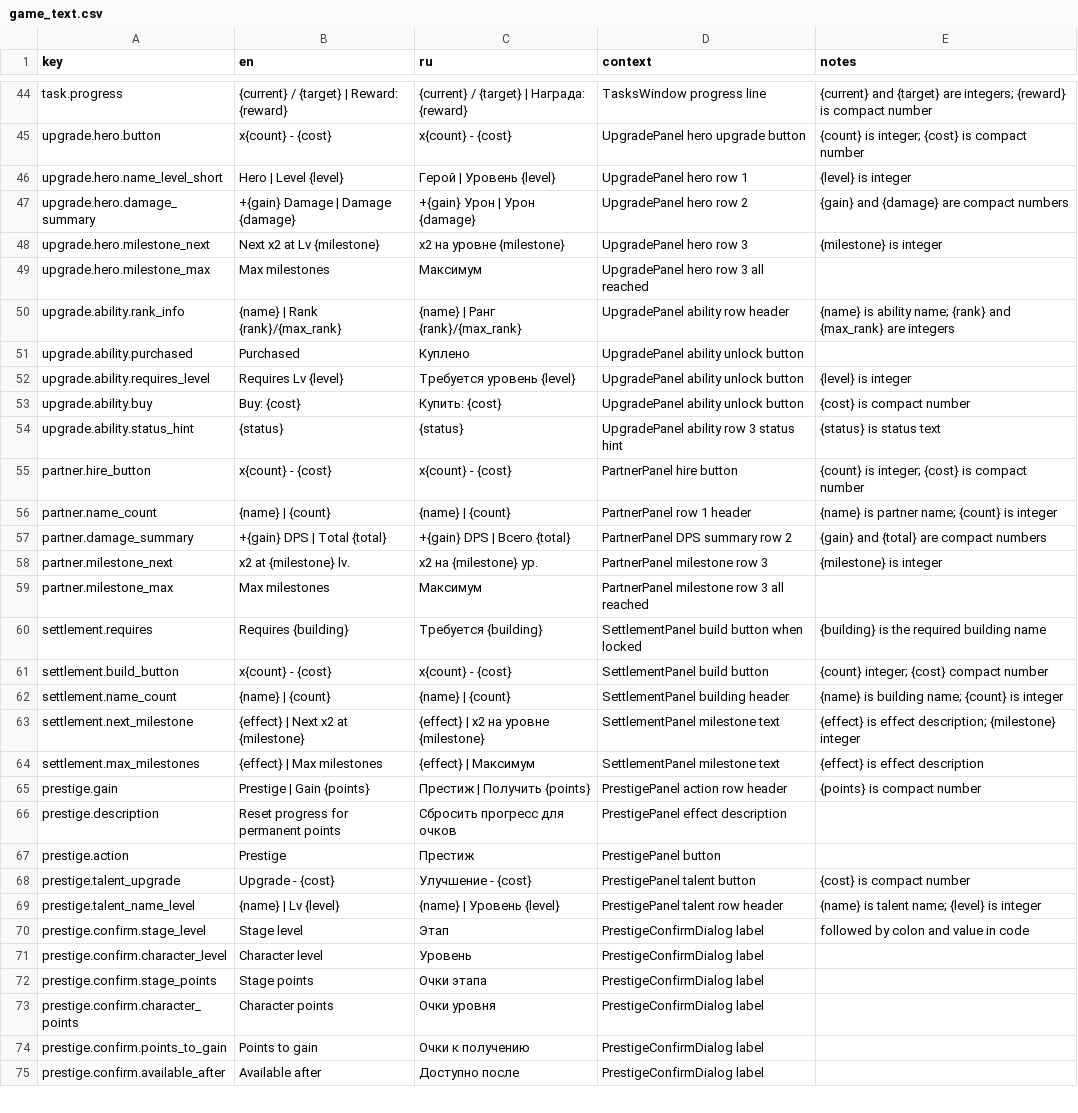
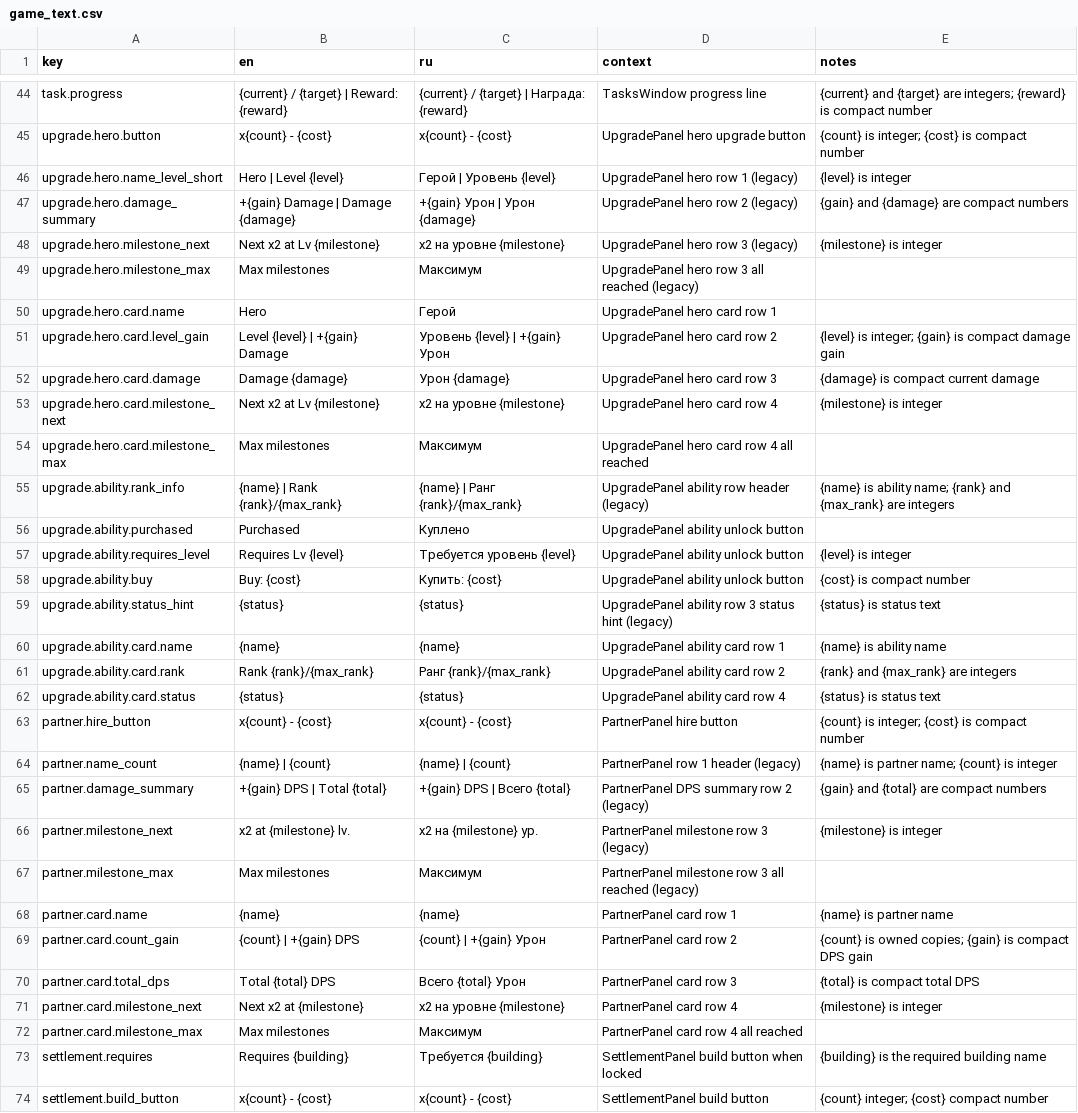
Before and after one commit to StanisRyz/naruto-clicker, a CSV file: localization/game_text.csv, drawn as a sheet; only a part is shown, gaps mark what is left out; the shorter side is filled out with more unchanged rows; the diff covers the shown part only.

Commit message:
Convert partner and upgrade cards to a 5-row layout.
Updates PartnerPanel and UpgradePanel cards from 4 to 5 rows, splitting purchase gain and total/current values into separate lines while preserving the current 136x136 image and button format, and adds matching localization keys for the final card UI.

```diff
--- a/localization/game_text.csv
+++ b/localization/game_text.csv
@@ -45,7 +45,12 @@ task.progress,{current} / {target} | Reward: {reward},{current} / {target} | Н
 upgrade.hero.button,x{count} - {cost},x{count} - {cost},UpgradePanel hero upgrade button,{count} is integer; {cost} is compact number
-upgrade.hero.name_level_short,Hero | Level {level},Герой | Уровень {level},UpgradePanel hero row 1,{level} is integer
-upgrade.hero.damage_summary,+{gain} Damage | Damage {damage},+{gain} Урон | Урон {damage},UpgradePanel hero row 2,{gain} and {damage} are compact numbers
-upgrade.hero.milestone_next,Next x2 at Lv {milestone},x2 на уровне {milestone},UpgradePanel hero row 3,{milestone} is integer
-upgrade.hero.milestone_max,Max milestones,Максимум,UpgradePanel hero row 3 all reached,
-upgrade.ability.rank_info,{name} | Rank {rank}/{max_rank},{name} | Ранг {rank}/{max_rank},UpgradePanel ability row header,{name} is ability name; {rank} and {max_rank} are integers
+upgrade.hero.name_level_short,Hero | Level {level},Герой | Уровень {level},UpgradePanel hero row 1 (legacy),{level} is integer
+upgrade.hero.damage_summary,+{gain} Damage | Damage {damage},+{gain} Урон | Урон {damage},UpgradePanel hero row 2 (legacy),{gain} and {damage} are compact numbers
+upgrade.hero.milestone_next,Next x2 at Lv {milestone},x2 на уровне {milestone},UpgradePanel hero row 3 (legacy),{milestone} is integer
+upgrade.hero.milestone_max,Max milestones,Максимум,UpgradePanel hero row 3 all reached (legacy),
+upgrade.hero.card.name,Hero,Герой,UpgradePanel hero card row 1,
+upgrade.hero.card.level_gain,Level {level} | +{gain} Damage,Уровень {level} | +{gain} Урон,UpgradePanel hero card row 2,{level} is integer; {gain} is compact damage gain
+upgrade.hero.card.damage,Damage {damage},Урон {damage},UpgradePanel hero card row 3,{damage} is compact current damage
+upgrade.hero.card.milestone_next,Next x2 at Lv {milestone},x2 на уровне {milestone},UpgradePanel hero card row 4,{milestone} is integer
+upgrade.hero.card.milestone_max,Max milestones,Максимум,UpgradePanel hero card row 4 all reached,
+upgrade.ability.rank_info,{name} | Rank {rank}/{max_rank},{name} | Ранг {rank}/{max_rank},UpgradePanel ability row header (legacy),{name} is ability name; {rank} and {max_rank} are integers
 upgrade.ability.purchased,Purchased,Куплено,UpgradePanel ability unlock button,
@@ -53,8 +58,16 @@ upgrade.ability.requires_level,Requires Lv {level},Требуется урове
 upgrade.ability.buy,Buy: {cost},Купить: {cost},UpgradePanel ability unlock button,{cost} is compact number
-upgrade.ability.status_hint,{status},{status},UpgradePanel ability row 3 status hint,{status} is status text
+upgrade.ability.status_hint,{status},{status},UpgradePanel ability row 3 status hint (legacy),{status} is status text
+upgrade.ability.card.name,{name},{name},UpgradePanel ability card row 1,{name} is ability name
+upgrade.ability.card.rank,Rank {rank}/{max_rank},Ранг {rank}/{max_rank},UpgradePanel ability card row 2,{rank} and {max_rank} are integers
+upgrade.ability.card.status,{status},{status},UpgradePanel ability card row 4,{status} is status text
 partner.hire_button,x{count} - {cost},x{count} - {cost},PartnerPanel hire button,{count} is integer; {cost} is compact number
-partner.name_count,{name} | {count},{name} | {count},PartnerPanel row 1 header,{name} is partner name; {count} is integer
-partner.damage_summary,+{gain} DPS | Total {total},+{gain} DPS | Всего {total},PartnerPanel DPS summary row 2,{gain} and {total} are compact numbers
-partner.milestone_next,x2 at {milestone} lv.,x2 на {milestone} ур.,PartnerPanel milestone row 3,{milestone} is integer
-partner.milestone_max,Max milestones,Максимум,PartnerPanel milestone row 3 all reached,
+partner.name_count,{name} | {count},{name} | {count},PartnerPanel row 1 header (legacy),{name} is partner name; {count} is integer
+partner.damage_summary,+{gain} DPS | Total {total},+{gain} DPS | Всего {total},PartnerPanel DPS summary row 2 (legacy),{gain} and {total} are compact numbers
+partner.milestone_next,x2 at {milestone} lv.,x2 на {milestone} ур.,PartnerPanel milestone row 3 (legacy),{milestone} is integer
+partner.milestone_max,Max milestones,Максимум,PartnerPanel milestone row 3 all reached (legacy),
+partner.card.name,{name},{name},PartnerPanel card row 1,{name} is partner name
+partner.card.count_gain,{count} | +{gain} DPS,{count} | +{gain} Урон,PartnerPanel card row 2,{count} is owned copies; {gain} is compact DPS gain
+partner.card.total_dps,Total {total} DPS,Всего {total} Урон,PartnerPanel card row 3,{total} is compact total DPS
+partner.card.milestone_next,Next x2 at {milestone},x2 на уровне {milestone},PartnerPanel card row 4,{milestone} is integer
+partner.card.milestone_max,Max milestones,Максимум,PartnerPanel card row 4 all reached,
 settlement.requires,Requires {building},Требуется {building},SettlementPanel build button when locked,{building} is the required building name
```
Also changed, not shown: 4 edited cells elsewhere in this file, 8 other files.
